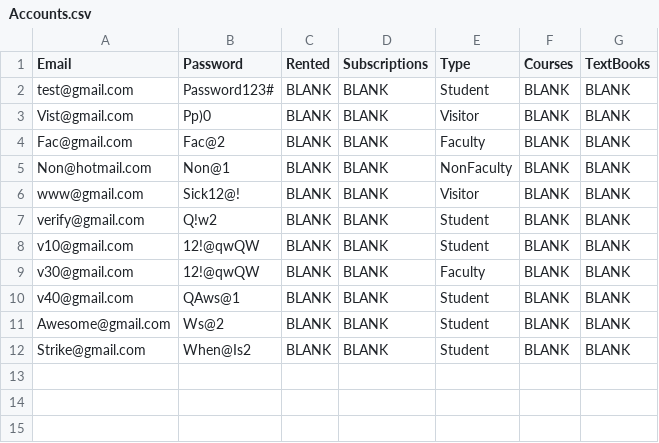
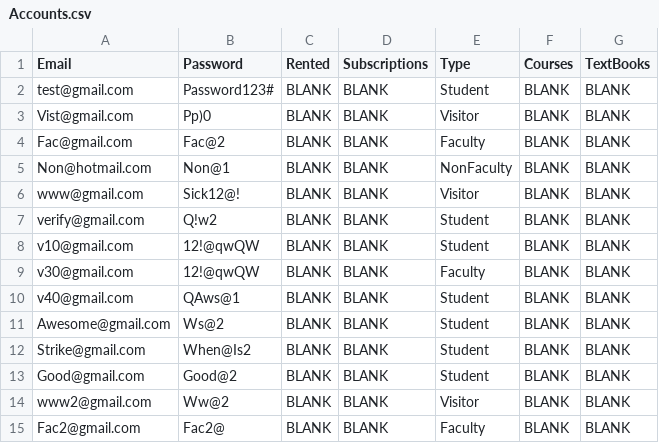
Before and after one commit to hliwudnew/YorkLibrary, a CSV file: YorkLibrary/src/data/Accounts.csv, drawn as a sheet; the diff names each change by its address in the sheet, - before the commit and + after, or states it on an @@ line.

```diff
--- a/YorkLibrary/src/data/Accounts.csv
+++ b/YorkLibrary/src/data/Accounts.csv
+row 13: Good@gmail.com | Good@2 | BLANK | BLANK | Student | BLANK | BLANK
+row 14: www2@gmail.com | Ww@2 | BLANK | BLANK | Visitor | BLANK | BLANK
+row 15: Fac2@gmail.com | Fac2@ | BLANK | BLANK | Faculty | BLANK | BLANK
```
Also changed, not shown: YorkLibrary/src/data/Subscriptions.csv, 9 other files.
